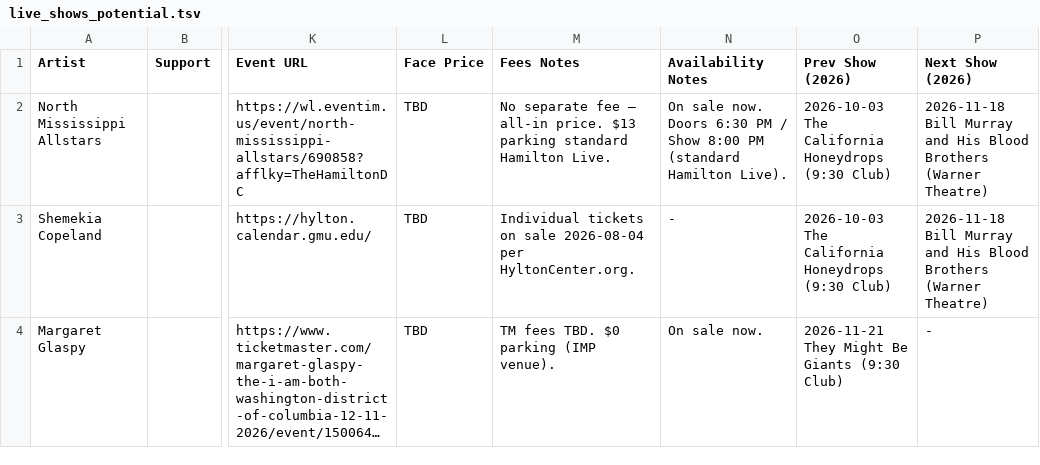
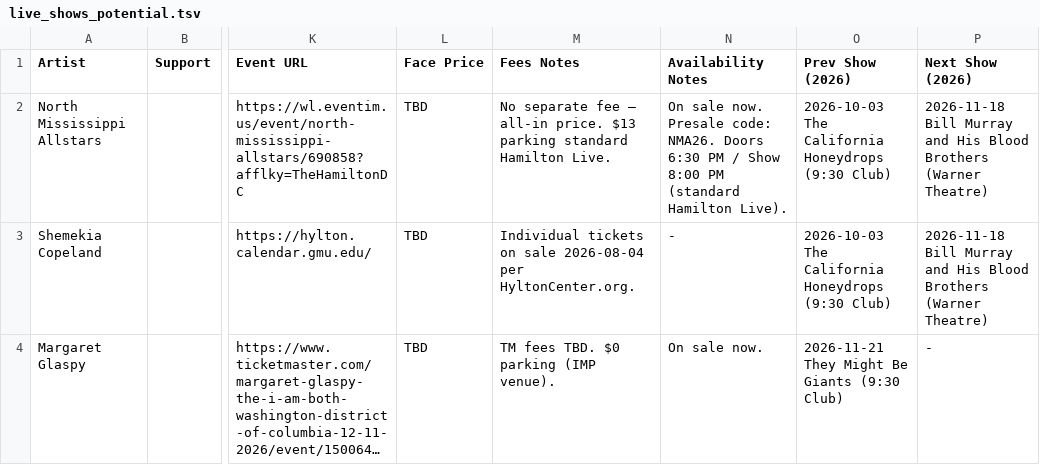
Before and after one commit to dan2bit/live-shows, a TSV file: live_shows_potential.tsv, drawn as a sheet; only a part is shown, gaps mark what is left out; long unchanged cells end in …; the diff names each change by its address in the sheet, - before the commit and + after, or states it on an @@ line.

Commit message:
potential: add NMA presale code NMA26 from Hamilton Live newsletter Jun 4

```diff
--- a/live_shows_potential.tsv
+++ b/live_shows_potential.tsv
-N2 (Availability Notes): …sale now. Doors 6:30…
+N2 (Availability Notes): …sale now. Presale code: NMA26. Doors 6:30…
```
